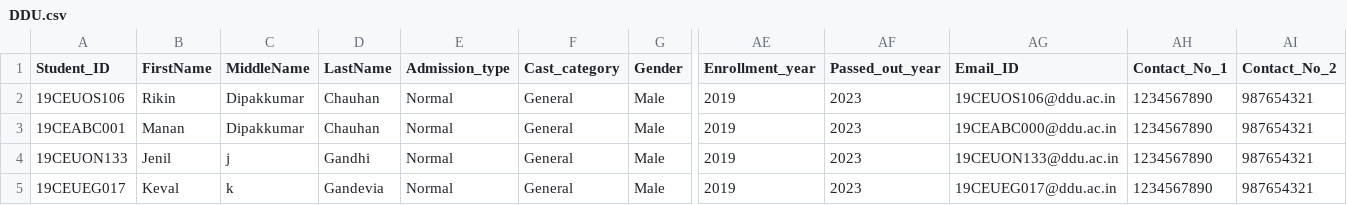
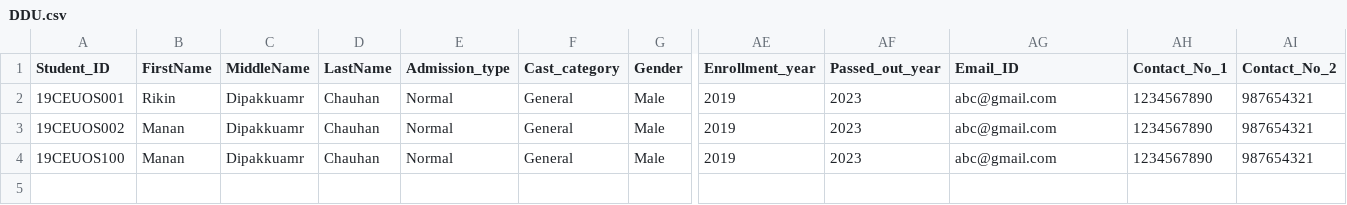
Before and after one commit to projectsddu/Placement_Portal_SDP, a CSV file: Server/public/student_details/DDU.csv, drawn as a sheet; only a part is shown, gaps mark what is left out; rows hold the shown columns only; the diff names each change by its address in the sheet, - before the commit and + after, or states it on an @@ line.

Commit message:
FirstTimePasswordService Updated & Add Student Updated

```diff
--- a/Server/public/student_details/DDU.csv
+++ b/Server/public/student_details/DDU.csv
-A2 (Student_ID): 19CEUOS106
+A2 (Student_ID): 19CEUOS001
-C2:C3 (MiddleName): Dipakkumar
+C2:C3 (MiddleName): Dipakkuamr
-AG2 (Email_ID): 19CEUOS106@ddu.ac.in
+AG2 (Email_ID): abc@gmail.com
-A3 (Student_ID): 19CEABC001
+A3 (Student_ID): 19CEUOS002
-AG3 (Email_ID): 19CEABC000@ddu.ac.in
+AG3 (Email_ID): abc@gmail.com
-A4 (Student_ID): 19CEUON133
+A4 (Student_ID): 19CEUOS100
-B4 (FirstName): Jenil
+B4 (FirstName): Manan
-C4 (MiddleName): j
+C4 (MiddleName): Dipakkuamr
-D4 (LastName): Gandhi
+D4 (LastName): Chauhan
-AG4 (Email_ID): 19CEUON133@ddu.ac.in
+AG4 (Email_ID): abc@gmail.com
-row 5: 19CEUEG017 | Keval | k | Gandevia | Normal | General | Male | 2019 | 2023 | 19CEUEG017@ddu.ac.in | 1234567890 | 987654321
```
Also changed, not shown: 2 other files.
